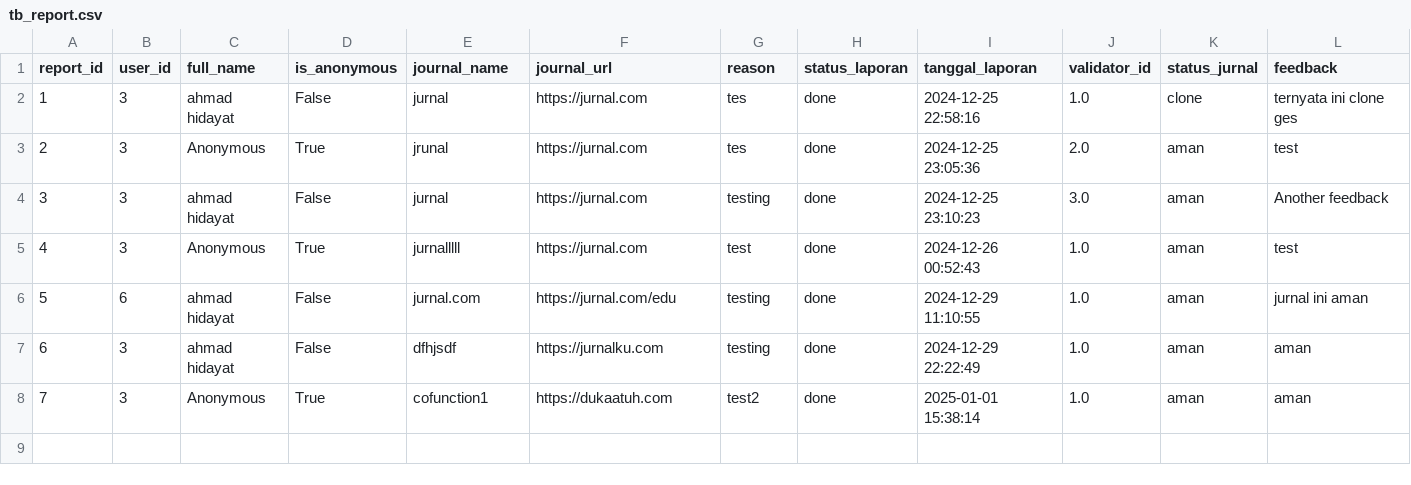
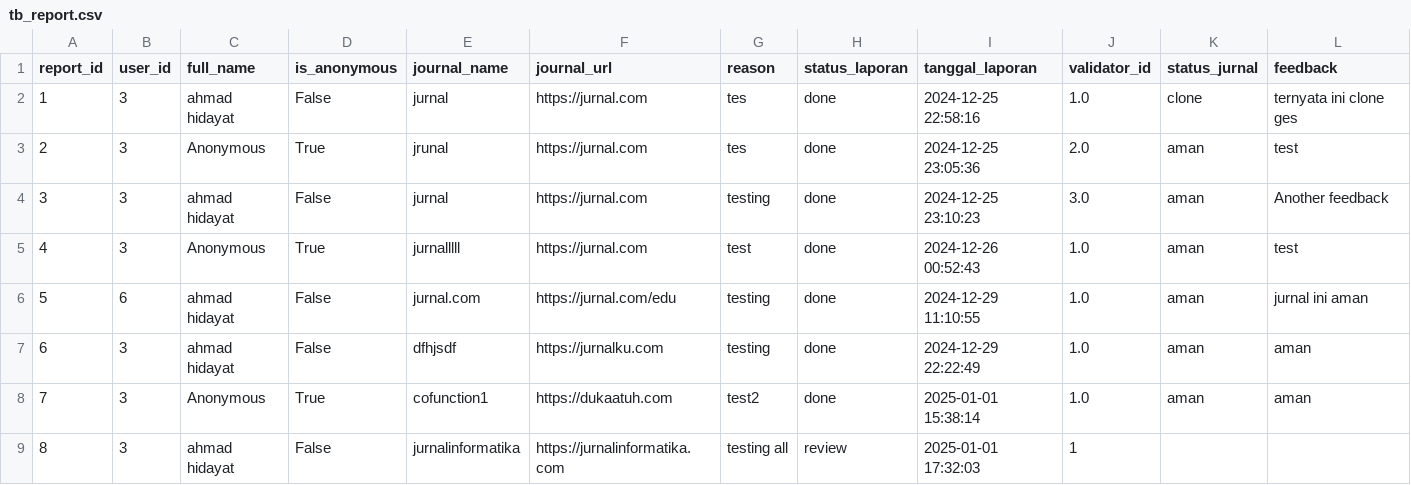
Before and after one commit to maddhdyt/laporjurnal-cli, a CSV file: database/tb_report.csv, drawn as a sheet.

Commit message:
add: statictic to validator

```diff
--- a/database/tb_report.csv
+++ b/database/tb_report.csv
@@ -8 +8,2 @@ report_id,user_id,full_name,is_anonymous,journal_name,journal_url,reason,status_
 7,3,Anonymous,True,cofunction1,https://dukaatuh.com,test2,done,2025-01-01 15:38:14,1.0,aman,aman
+8,3,ahmad hidayat,False,jurnalinformatika,https://jurnalinformatika.com,testing all,review,2025-01-01 17:32:03,1,,
```
Also changed, not shown: 2 other files.
